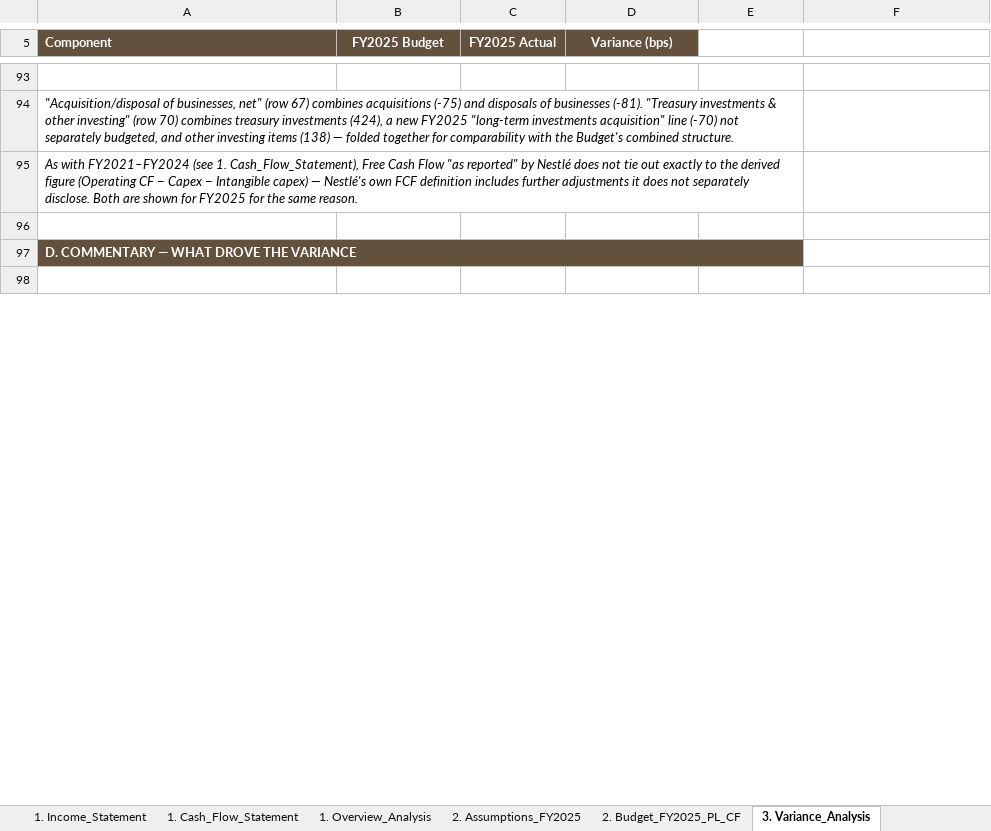
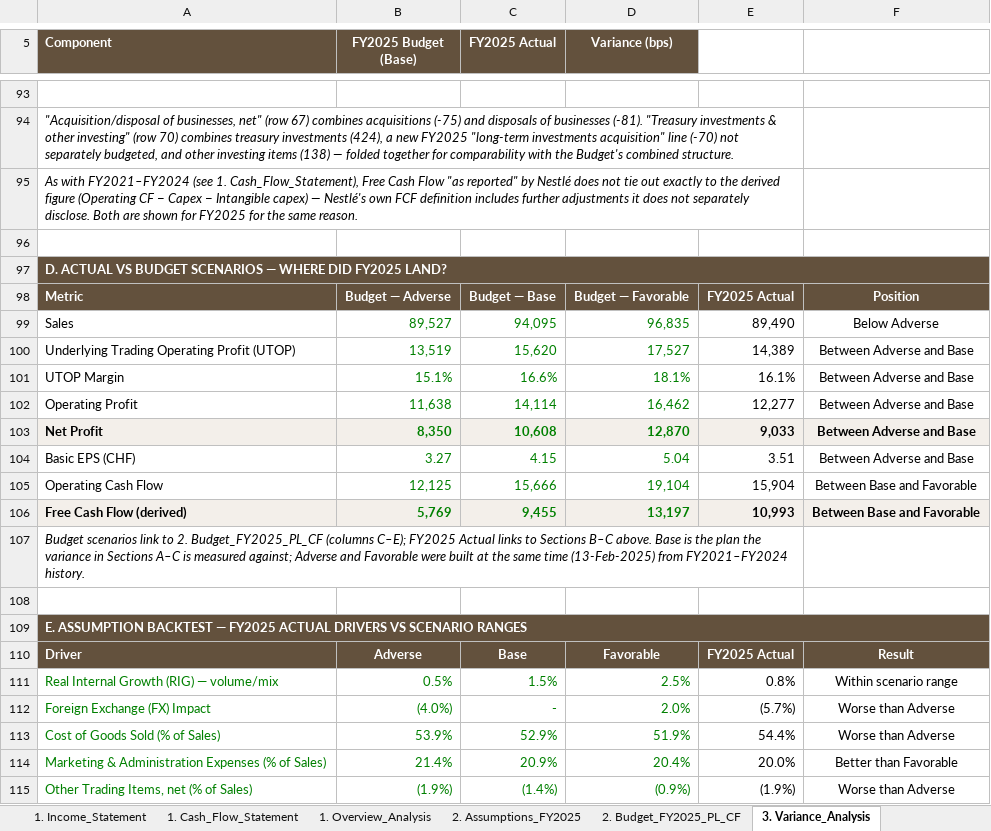
Before and after one commit to vinhdang111/nestle-fpa-analysis, an Excel workbook: excel_model/Nestle_Data_Foundation.xlsx, sheet 3. Variance_Analysis, drawn as a sheet; only a part is shown, gaps mark what is left out; the shorter side is filled out with more unchanged rows; values as stored, in another font and other column widths than the file's, no borders; conditional formats not drawn; removed rows and columns are numbered as before the commit, all else as after; the diff covers the shown part only; the diff names each change by its address in the sheet, - before the commit and + after, or states it on an @@ line.

Commit message:
Add files via upload

```diff
--- a/excel_model/Nestle_Data_Foundation.xlsx (sheet 3. Variance_Analysis)
+++ b/excel_model/Nestle_Data_Foundation.xlsx (sheet 3. Variance_Analysis)
-B5: FY2025 Budget
+B5: FY2025 Budget (Base)
-A97 (Component): D. COMMENTARY — WHAT DROVE THE VARIANCE
+A97 (Component): D. ACTUAL VS BUDGET SCENARIOS — WHERE DID FY2025 LAND?
-A97:E97 merged
+A97:F97 merged
-F97 fill: none
+F97 fill: #63513D
+row 98: Metric | Budget — Adverse | Budget — Base | Budget — Favorable | FY2025 Actual | Position
+row 99: Sales | 89,527 | 94,095 | 96,835 | 89,490 | Below Adverse
+row 100: Underlying Trading Operating Profit (UTOP) | 13,519 | 15,620 | 17,527 | 14,389 | Between Adverse and Base
+row 101: UTOP Margin | 15.1% | 16.6% | 18.1% | 16.1% | Between Adverse and Base
+row 102: Operating Profit | 11,638 | 14,114 | 16,462 | 12,277 | Between Adverse and Base
+row 103: Net Profit | 8,350 | 10,608 | 12,870 | 9,033 | Between Adverse and Base
+row 104: Basic EPS (CHF) | 3.27 | 4.15 | 5.04 | 3.51 | Between Adverse and Base
+row 105: Operating Cash Flow | 12,125 | 15,666 | 19,104 | 15,904 | Between Base and Favorable
+row 106: Free Cash Flow (derived) | 5,769 | 9,455 | 13,197 | 10,993 | Between Base and Favorable
+row 107: Budget scenarios link to 2. Budget_FY2025_PL_CF (columns C–E); FY2025 Actual links to Sections B–C above. Base is the plan the variance in Sections A–C is measured against; Adverse and Favorable were built at the same time (13-Feb-2025) from FY2021–FY2024 history.
+row 108: (empty)
+row 109: E. ASSUMPTION BACKTEST — FY2025 ACTUAL DRIVERS VS SCENARIO RANGES
+row 110: Driver | Adverse | Base | Favorable | FY2025 Actual | Result
+row 111: Real Internal Growth (RIG) — volume/mix | 0.5% | 1.5% | 2.5% | 0.8% | Within scenario range
+row 112: Foreign Exchange (FX) Impact | (4.0%) | - | 2.0% | (5.7%) | Worse than Adverse
+row 113: Cost of Goods Sold (% of Sales) | 53.9% | 52.9% | 51.9% | 54.4% | Worse than Adverse
+row 114: Marketing & Administration Expenses (% of Sales) | 21.4% | 20.9% | 20.4% | 20.0% | Better than Favorable
+row 115: Other Trading Items, net (% of Sales) | (1.9%) | (1.4%) | (0.9%) | (1.9%) | Worse than Adverse
```
Also changed, not shown: 11 added rows, 3 edited cells, cell formats and merged cells elsewhere in this sheet, sheet 2. Assumptions_FY2025, sheet 1. Overview_Analysis, sheet 2. Budget_FY2025_PL_CF, sheet README, sheet Cover, formulas that keep their value.
